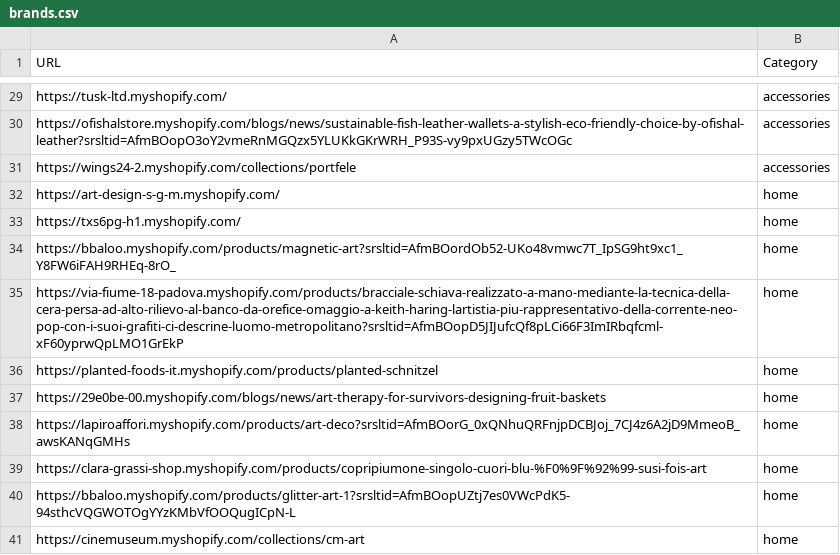
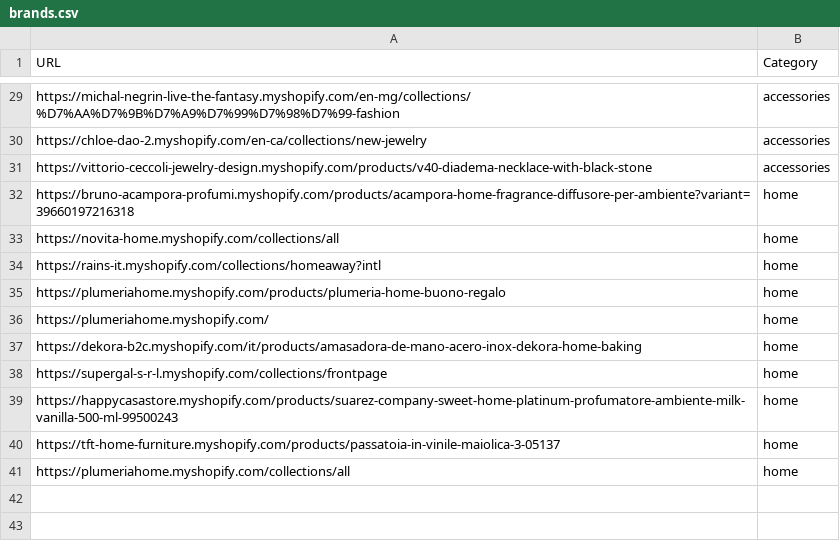
Before and after one commit to LOOKALIKE-AI/Leads, a CSV file: brands.csv, drawn as a sheet; only a part is shown, gaps mark what is left out; the diff covers the shown part only; the diff names each change by its address in the sheet, - before the commit and + after, or states it on an @@ line.

```diff
--- a/brands.csv
+++ b/brands.csv
-A29 (URL): https://tusk-ltd.myshopify.com/
+A29 (URL): https://michal-negrin-live-the-fantasy.myshopify.com/en-mg/collections/%D7%AA%D7%9B%D7%A9%D7%99%D7%98%D7%99-fashion
-A30 (URL): https://ofishalstore.myshopify.com/blogs/news/sustainable-fish-leather-wallets-a-stylish-eco-friendly-choice-by-ofishal-leather?srsltid=AfmBOopO3oY2vmeRnMGQzx5YLUKkGKrWRH_P93S-vy9pxUGzy5TWcOGc
+A30 (URL): https://chloe-dao-2.myshopify.com/en-ca/collections/new-jewelry
-A31 (URL): https://wings24-2.myshopify.com/collections/portfele
+A31 (URL): https://vittorio-ceccoli-jewelry-design.myshopify.com/products/v40-diadema-necklace-with-black-stone
-A32 (URL): https://art-design-s-g-m.myshopify.com/
+A32 (URL): https://bruno-acampora-profumi.myshopify.com/products/acampora-home-fragrance-diffusore-per-ambiente?variant=39660197216318
-A33 (URL): https://txs6pg-h1.myshopify.com/
+A33 (URL): https://novita-home.myshopify.com/collections/all
-A34 (URL): https://bbaloo.myshopify.com/products/magnetic-art?srsltid=AfmBOordOb52-UKo48vmwc7T_IpSG9ht9xc1_Y8FW6iFAH9RHEq-8rO_
+A34 (URL): https://rains-it.myshopify.com/collections/homeaway?intl
-A35 (URL): https://via-fiume-18-padova.myshopify.com/products/bracciale-schiava-realizzato-a-mano-mediante-la-tecnica-della-cera-persa-ad-alto-rilievo-al-banco-da-orefice-omaggio-a-keith-haring-lartistia-piu-rappresentativo-della-corrente-neo-pop-con-i-suoi-grafiti-ci-descrine-luomo-metropolitano?srsltid=AfmBOopD5JIJufcQf8pLCi66F3ImIRbqfcml-xF60yprwQpLMO1GrEkP
+A35 (URL): https://plumeriahome.myshopify.com/products/plumeria-home-buono-regalo
-A36 (URL): https://planted-foods-it.myshopify.com/products/planted-schnitzel
+A36 (URL): https://plumeriahome.myshopify.com/
-A37 (URL): https://29e0be-00.myshopify.com/blogs/news/art-therapy-for-survivors-designing-fruit-baskets
+A37 (URL): https://dekora-b2c.myshopify.com/it/products/amasadora-de-mano-acero-inox-dekora-home-baking
-A38 (URL): https://lapiroaffori.myshopify.com/products/art-deco?srsltid=AfmBOorG_0xQNhuQRFnjpDCBJoj_7CJ4z6A2jD9MmeoB_awsKANqGMHs
+A38 (URL): https://supergal-s-r-l.myshopify.com/collections/frontpage
-A39 (URL): https://clara-grassi-shop.myshopify.com/products/copripiumone-singolo-cuori-blu-%F0%9F%92%99-susi-fois-art
+A39 (URL): https://happycasastore.myshopify.com/products/suarez-company-sweet-home-platinum-profumatore-ambiente-milk-vanilla-500-ml-99500243
-A40 (URL): https://bbaloo.myshopify.com/products/glitter-art-1?srsltid=AfmBOopUZtj7es0VWcPdK5-94sthcVQGWOTOgYYzKMbVfOOQugICpN-L
+A40 (URL): https://tft-home-furniture.myshopify.com/products/passatoia-in-vinile-maiolica-3-05137
-A41 (URL): https://cinemuseum.myshopify.com/collections/cm-art
+A41 (URL): https://plumeriahome.myshopify.com/collections/all
```
Also changed, not shown: 27 edited cells elsewhere in this file, leads.csv.
